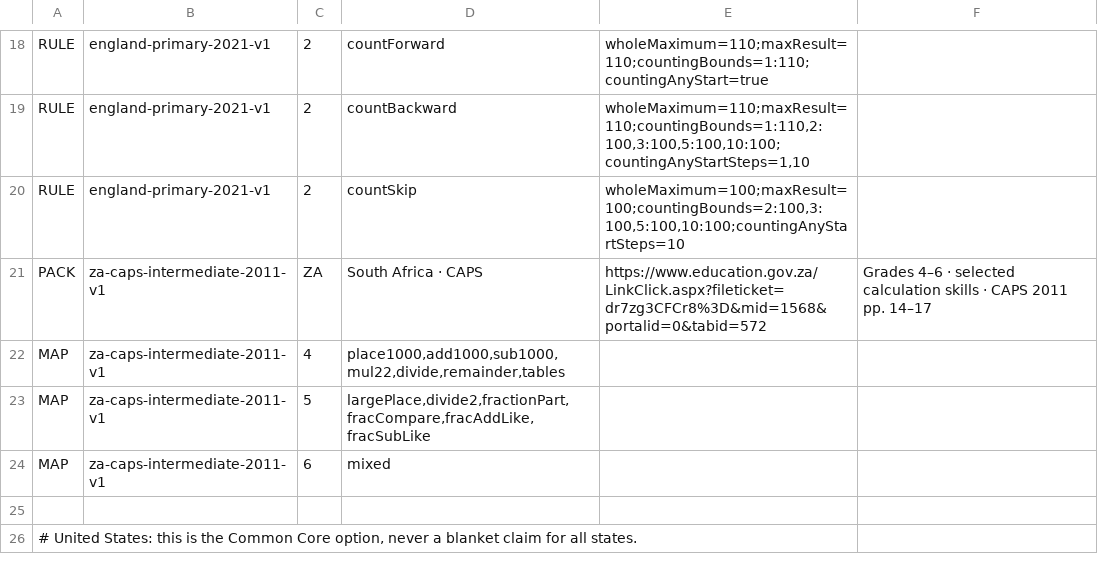
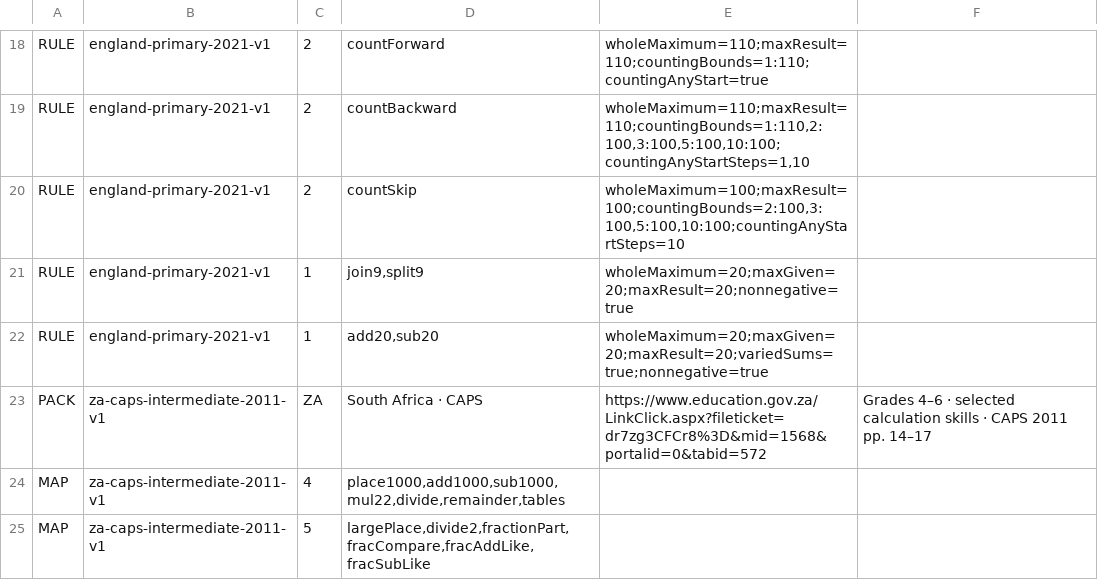
Before and after one commit to logue1114-maker/gomgom-open-education, a TSV file: math/engine/src/main/resources/curricula/global.tsv, drawn as a sheet; only a part is shown, gaps mark what is left out; the shorter side is filled out with more unchanged rows; the diff names each change by its address in the sheet, - before the commit and + after, or states it on an @@ line.

Commit message:
Complete selected whole-range bonds and sums through20

```diff
--- a/math/engine/src/main/resources/curricula/global.tsv
+++ b/math/engine/src/main/resources/curricula/global.tsv
+row 21: RULE | england-primary-2021-v1 | 1 | join9,split9 | wholeMaximum=20;maxGiven=20;maxResult=20;nonnegative=true
+row 22: RULE | england-primary-2021-v1 | 1 | add20,sub20 | wholeMaximum=20;maxGiven=20;maxResult=20;variedSums=true;nonnegative=true
```
Also changed, not shown: 5 other files.
